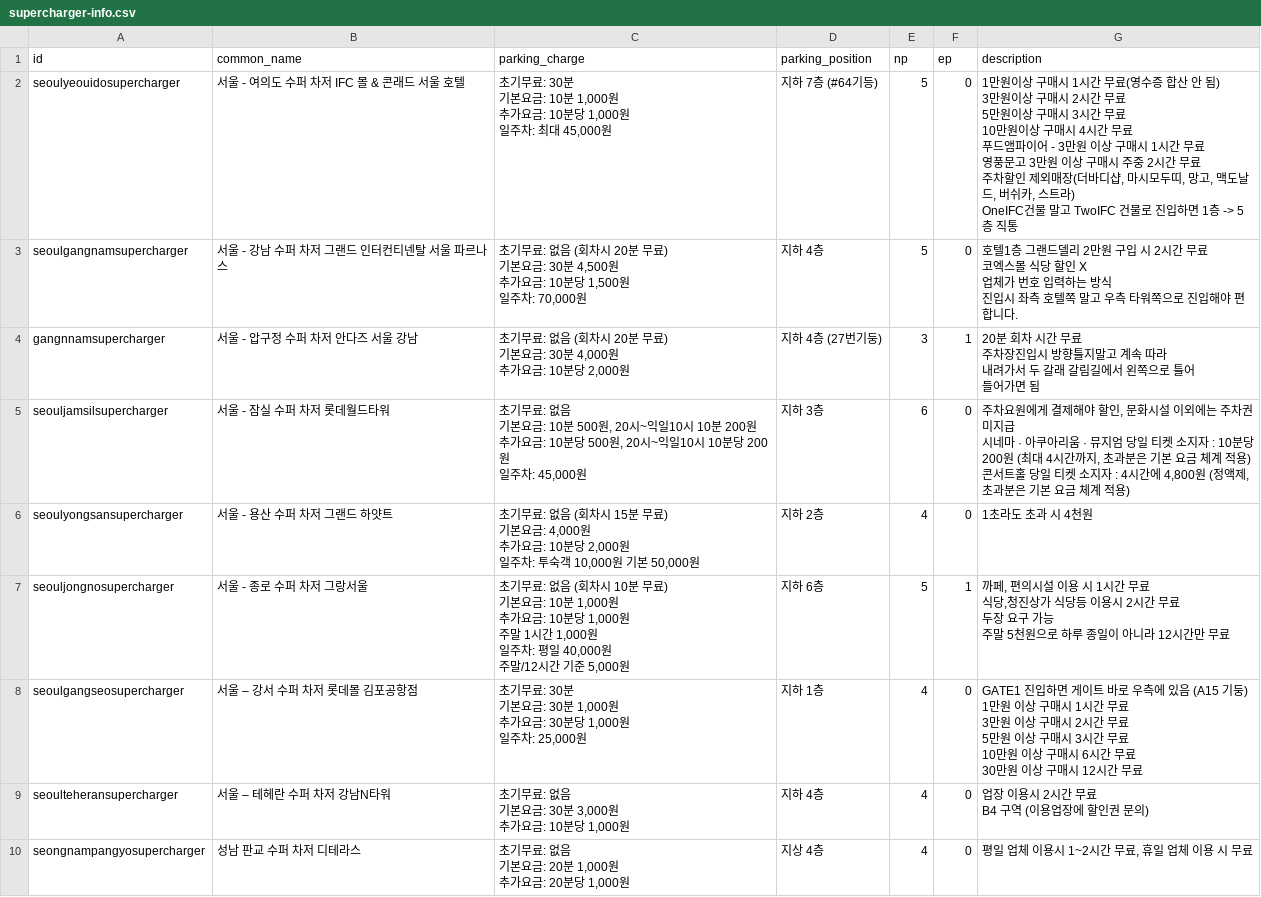
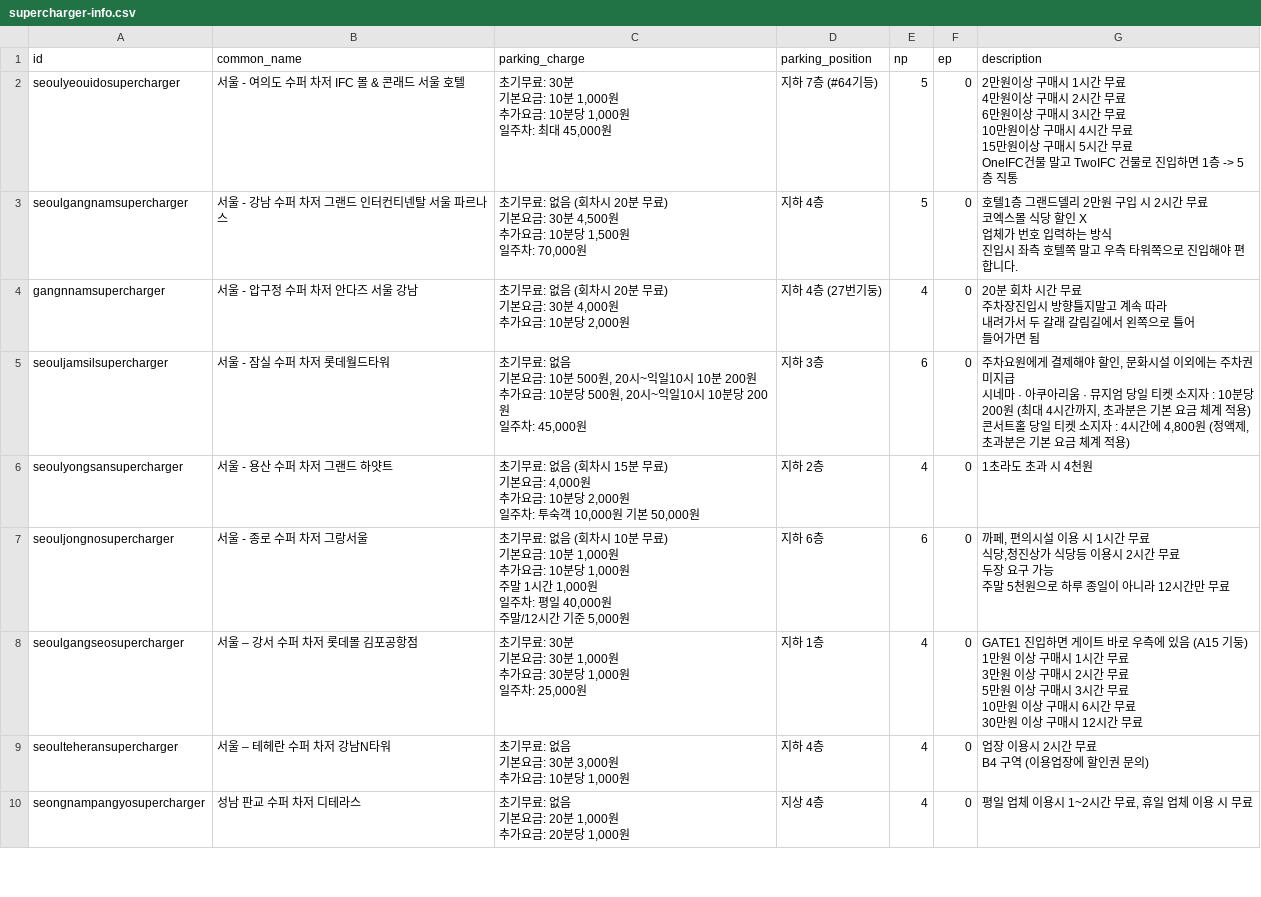
Before and after one commit to frozenrainyoo/supercharger-info, a CSV file: supercharger-info.csv, drawn as a sheet; only a part is shown; the diff covers the shown part only.

Commit message:
updated destintaion chargers.

```diff
--- a/supercharger-info.csv
+++ b/supercharger-info.csv
@@ -1,14 +1,12 @@
 id,common_name,parking_charge,parking_position,np,ep,description
-seoulyeouidosupercharger,서울 - 여의도 수퍼 차저 IFC 몰 & 콘래드 서울 호텔,"초기무료: 30분
-기본요금: 10분 1,000원
-추가요금: 10분당 1,000원
-일주차: 최대 45,000원","지하 7층 (#64기등)",5,0,"1만원이상 구매시 1시간 무료(영수증 합산 안 됨)
-3만원이상 구매시 2시간 무료
-5만원이상 구매시 3시간 무료
-10만원이상 구매시 4시간 무료
-푸드앰파이어 - 3만원 이상 구매시 1시간 무료
-영풍문고 3만원 이상 구매시 주중 2시간 무료
-주차할인 제외매장(더바디샵, 마시모두띠, 망고, 맥도날드, 버쉬카, 스트라)
-
-OneIFC건물 말고 TwoIFC 건물로 진입하면 1층 -> 5층 직통"
+seoulyeouidosupercharger,서울 - 여의도 수퍼 차저 IFC 몰 & 콘래드 서울 호텔,"초기무료: 30분
+기본요금: 10분 1,000원
+추가요금: 10분당 1,000원
+일주차: 최대 45,000원","지하 7층 (#64기등)",5,0,"2만원이상 구매시 1시간 무료
+4만원이상 구매시 2시간 무료
+6만원이상 구매시 3시간 무료
+10만원이상 구매시 4시간 무료
+15만원이상 구매시 5시간 무료
+
+OneIFC건물 말고 TwoIFC 건물로 진입하면 1층 -> 5층 직통"
 seoulgangnamsupercharger,서울 - 강남 수퍼 차저 그랜드 인터컨티넨탈 서울 파르나스,"초기무료: 없음 (회차시 20분 무료)
@@ -20,8 +18,8 @@ seoulgangnamsupercharger,서울 - 강남 수퍼 차저 그랜드 인터컨티넨
 진입시 좌측 호텔쪽 말고 우측 타워쪽으로 진입해야 편합니다."
-gangnnamsupercharger,서울 - 압구정 수퍼 차저 안다즈 서울 강남,"초기무료: 없음 (회차시 20분 무료)
-기본요금: 30분 4,000원
-추가요금: 10분당 2,000원","지하 4층 (27번기둥)",3,1,"20분 회차 시간 무료
-주차장진입시 방향틀지말고 계속 따라
-내려가서 두 갈래 갈림길에서 왼쪽으로 틀어
-들어가면 됨"
+gangnnamsupercharger,서울 - 압구정 수퍼 차저 안다즈 서울 강남,"초기무료: 없음 (회차시 20분 무료)
+기본요금: 30분 4,000원
+추가요금: 10분당 2,000원","지하 4층 (27번기둥)",4,0,"20분 회차 시간 무료
+주차장진입시 방향틀지말고 계속 따라
+내려가서 두 갈래 갈림길에서 왼쪽으로 틀어
+들어가면 됨"
 seouljamsilsupercharger,서울 - 잠실 수퍼 차저 롯데월드타워,"초기무료: 없음
@@ -36,11 +34,11 @@ seoulyongsansupercharger,서울 - 용산 수퍼 차저 그랜드 하얏트,"초
 일주차: 투숙객 10,000원 기본 50,000원",지하 2층,4,0,1초라도 초과 시 4천원
-seouljongnosupercharger,서울 - 종로 수퍼 차저 그랑서울,"초기무료: 없음 (회차시 10분 무료)
-기본요금: 10분 1,000원
-추가요금: 10분당 1,000원
-주말 1시간 1,000원
-일주차: 평일 40,000원
-     주말/12시간 기준 5,000원",지하 6층,5,1,"까페, 편의시설 이용 시 1시간 무료
-식당,청진상가 식당등 이용시 2시간 무료
-두장 요구 가능
-주말 5천원으로 하루 종일이 아니라 12시간만 무료"
+seouljongnosupercharger,서울 - 종로 수퍼 차저 그랑서울,"초기무료: 없음 (회차시 10분 무료)
+기본요금: 10분 1,000원
+추가요금: 10분당 1,000원
+주말 1시간 1,000원
+일주차: 평일 40,000원
+     주말/12시간 기준 5,000원",지하 6층,6,0,"까페, 편의시설 이용 시 1시간 무료
+식당,청진상가 식당등 이용시 2시간 무료
+두장 요구 가능
+주말 5천원으로 하루 종일이 아니라 12시간만 무료"
 seoulgangseosupercharger,서울 – 강서 수퍼 차저 롯데몰 김포공항점,"초기무료: 30분
```
Also changed, not shown: 30 edited cells elsewhere in this file.
